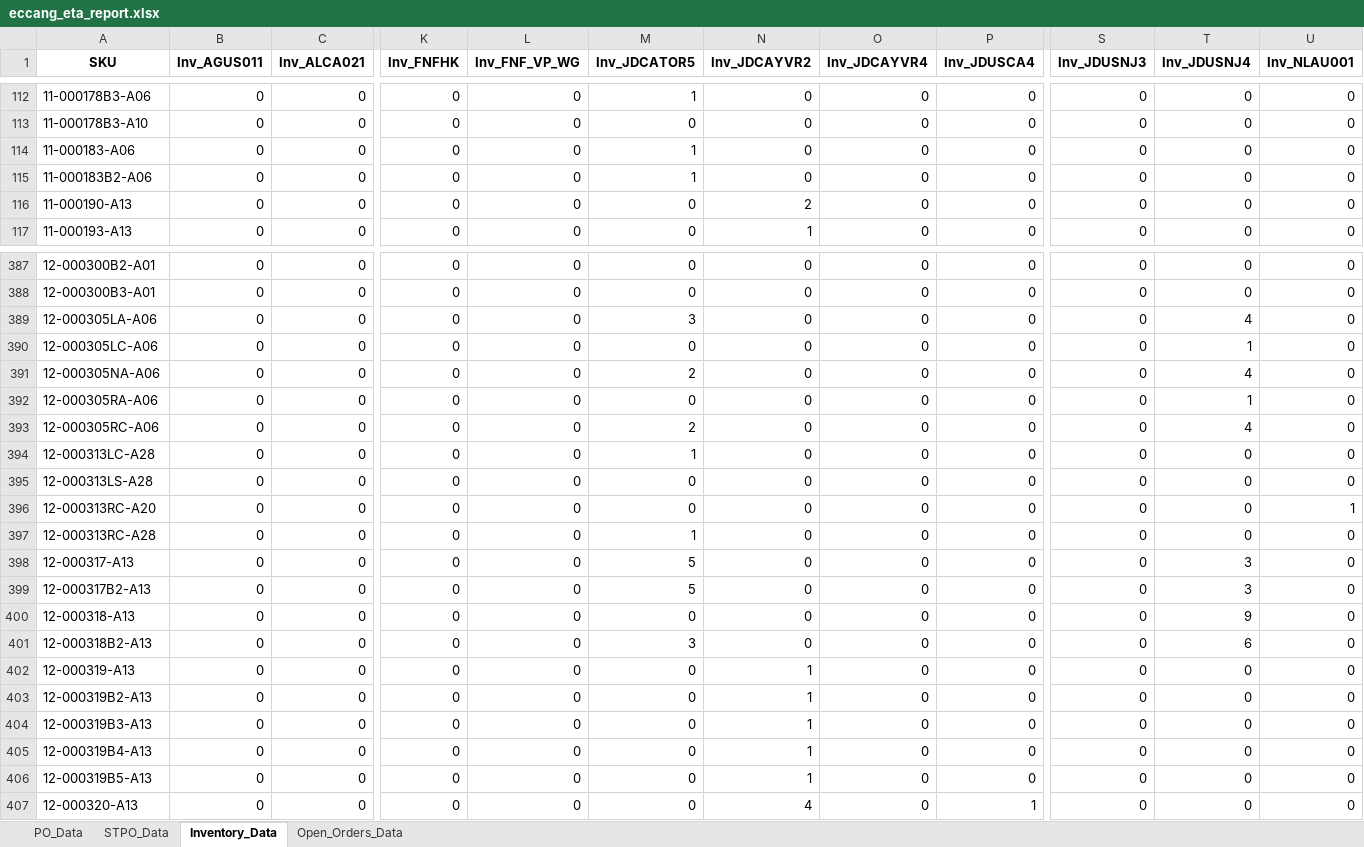
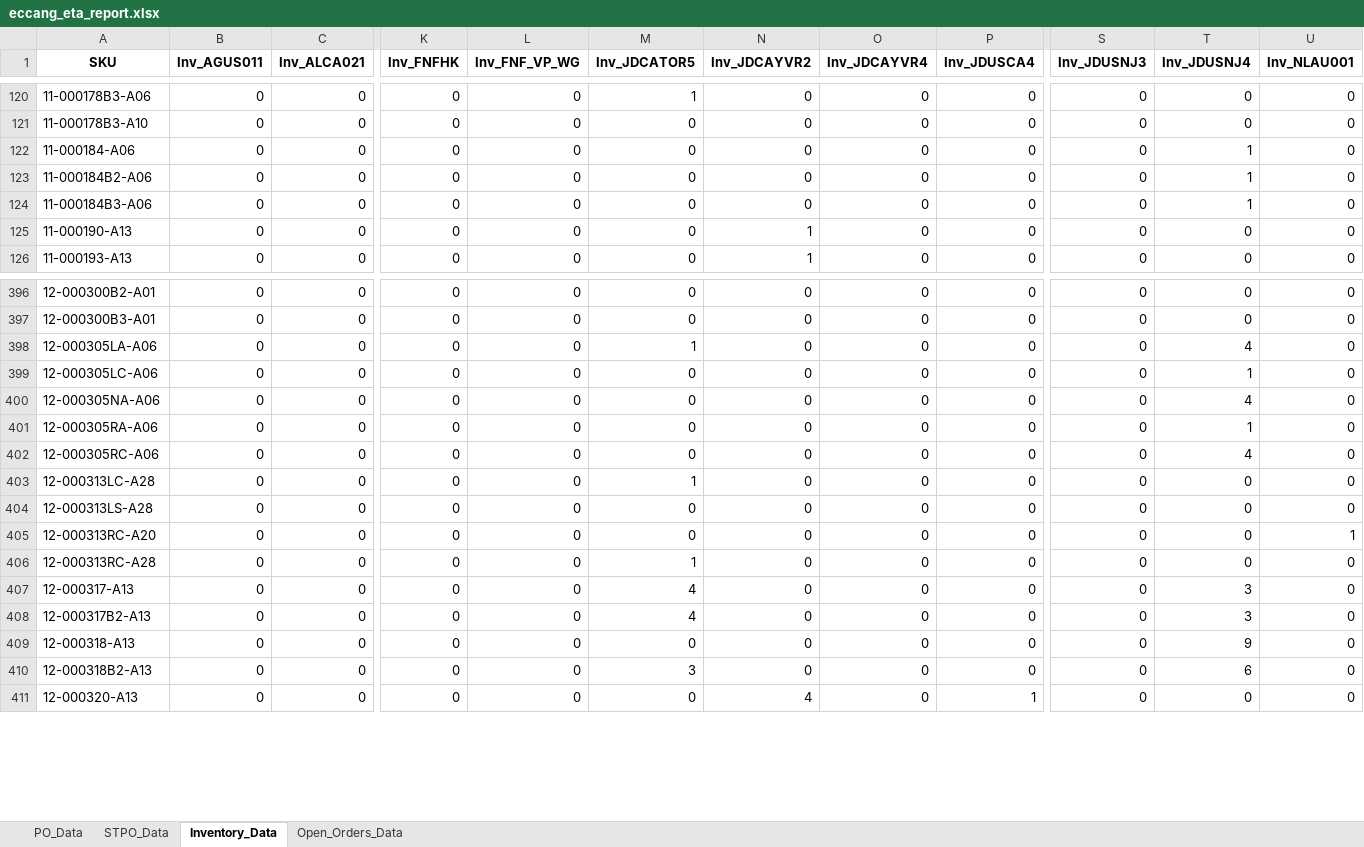
Before and after one commit to tom-valencia/eta-eccang-report, an Excel workbook: eccang_eta_report.xlsx, sheet Inventory_Data, drawn as a sheet; only a part is shown, gaps mark what is left out; values as stored, in another font and other column widths than the file's, no borders; removed rows and columns are numbered as before the commit, all else as after; rows hold the shown columns only; the diff covers the shown part only; the diff names each change by its address in the sheet, - before the commit and + after, or states it on an @@ line.

```diff
--- a/eccang_eta_report.xlsx (sheet Inventory_Data)
+++ b/eccang_eta_report.xlsx (sheet Inventory_Data)
-A122 (SKU): 11-000183-A06
+A122 (SKU): 11-000184-A06
-M122:M123 (Inv_JDCATOR5): 1
+M122:M123 (Inv_JDCATOR5): 0
-T122:T123 (Inv_JDUSNJ4): 0
+T122:T123 (Inv_JDUSNJ4): 1
-A123 (SKU): 11-000183B2-A06
+A123 (SKU): 11-000184B2-A06
+row 124: 11-000184B3-A06 | 0 | 0 | 0 | 0 | 0 | 0 | 0 | 0 | 0 | 1 | 0
-N125 (Inv_JDCAYVR2): 2
+N125 (Inv_JDCAYVR2): 1
-M398 (Inv_JDCATOR5): 3
+M398 (Inv_JDCATOR5): 1
-M400 (Inv_JDCATOR5): 2
+M400 (Inv_JDCATOR5): 0
-M402 (Inv_JDCATOR5): 2
+M402 (Inv_JDCATOR5): 0
-M407:M408 (Inv_JDCATOR5): 5
+M407:M408 (Inv_JDCATOR5): 4
-row 402: 12-000319-A13 | 0 | 0 | 0 | 0 | 0 | 1 | 0 | 0 | 0 | 0 | 0
-row 403: 12-000319B2-A13 | 0 | 0 | 0 | 0 | 0 | 1 | 0 | 0 | 0 | 0 | 0
-row 404: 12-000319B3-A13 | 0 | 0 | 0 | 0 | 0 | 1 | 0 | 0 | 0 | 0 | 0
-row 405: 12-000319B4-A13 | 0 | 0 | 0 | 0 | 0 | 1 | 0 | 0 | 0 | 0 | 0
-row 406: 12-000319B5-A13 | 0 | 0 | 0 | 0 | 0 | 1 | 0 | 0 | 0 | 0 | 0
```
Also changed, not shown: 9 added rows, 3 removed rows and 119 edited cells elsewhere in this sheet, sheet Open_Orders_Data, sheet STPO_Data, sheet PO_Data.
